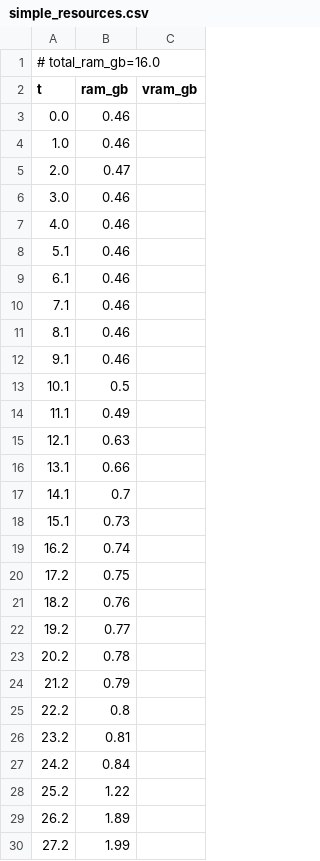
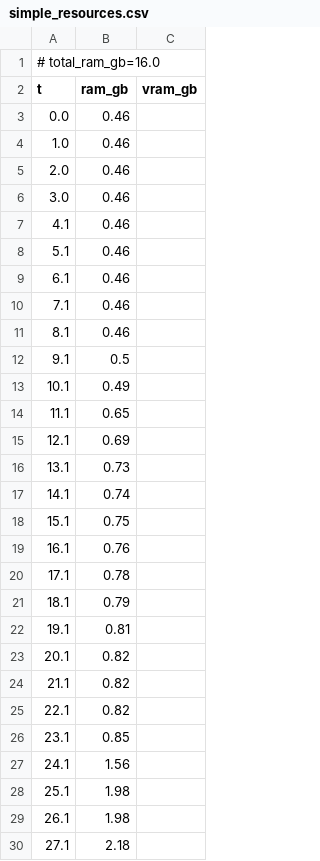
Before and after one commit to PozzettiAndrea/ComfyUI-UniDepth, a CSV file: dev/windows-cpu/logs/simple_resources.csv, drawn as a sheet; only a part is shown; the diff covers the shown part only.

Commit message:
Update dev/windows-cpu

```diff
--- a/dev/windows-cpu/logs/simple_resources.csv
+++ b/dev/windows-cpu/logs/simple_resources.csv
@@ -4,5 +4,5 @@ t,ram_gb,vram_gb
 1.0,0.46,
-2.0,0.47,
+2.0,0.46,
 3.0,0.46,
-4.0,0.46,
+4.1,0.46,
 5.1,0.46,
@@ -11,20 +11,20 @@ t,ram_gb,vram_gb
 8.1,0.46,
-9.1,0.46,
-10.1,0.5,
-11.1,0.49,
-12.1,0.63,
-13.1,0.66,
-14.1,0.7,
-15.1,0.73,
-16.2,0.74,
-17.2,0.75,
-18.2,0.76,
-19.2,0.77,
-20.2,0.78,
-21.2,0.79,
-22.2,0.8,
-23.2,0.81,
-24.2,0.84,
-25.2,1.22,
-26.2,1.89,
-27.2,1.99,
+9.1,0.5,
+10.1,0.49,
+11.1,0.65,
+12.1,0.69,
+13.1,0.73,
+14.1,0.74,
+15.1,0.75,
+16.1,0.76,
+17.1,0.78,
+18.1,0.79,
+19.1,0.81,
+20.1,0.82,
+21.1,0.82,
+22.1,0.82,
+23.1,0.85,
+24.1,1.56,
+25.1,1.98,
+26.1,1.98,
+27.1,2.18,
```
Also changed, not shown: 34 added rows, 41 removed rows and 3 edited cells elsewhere in this file, 14 other files.
